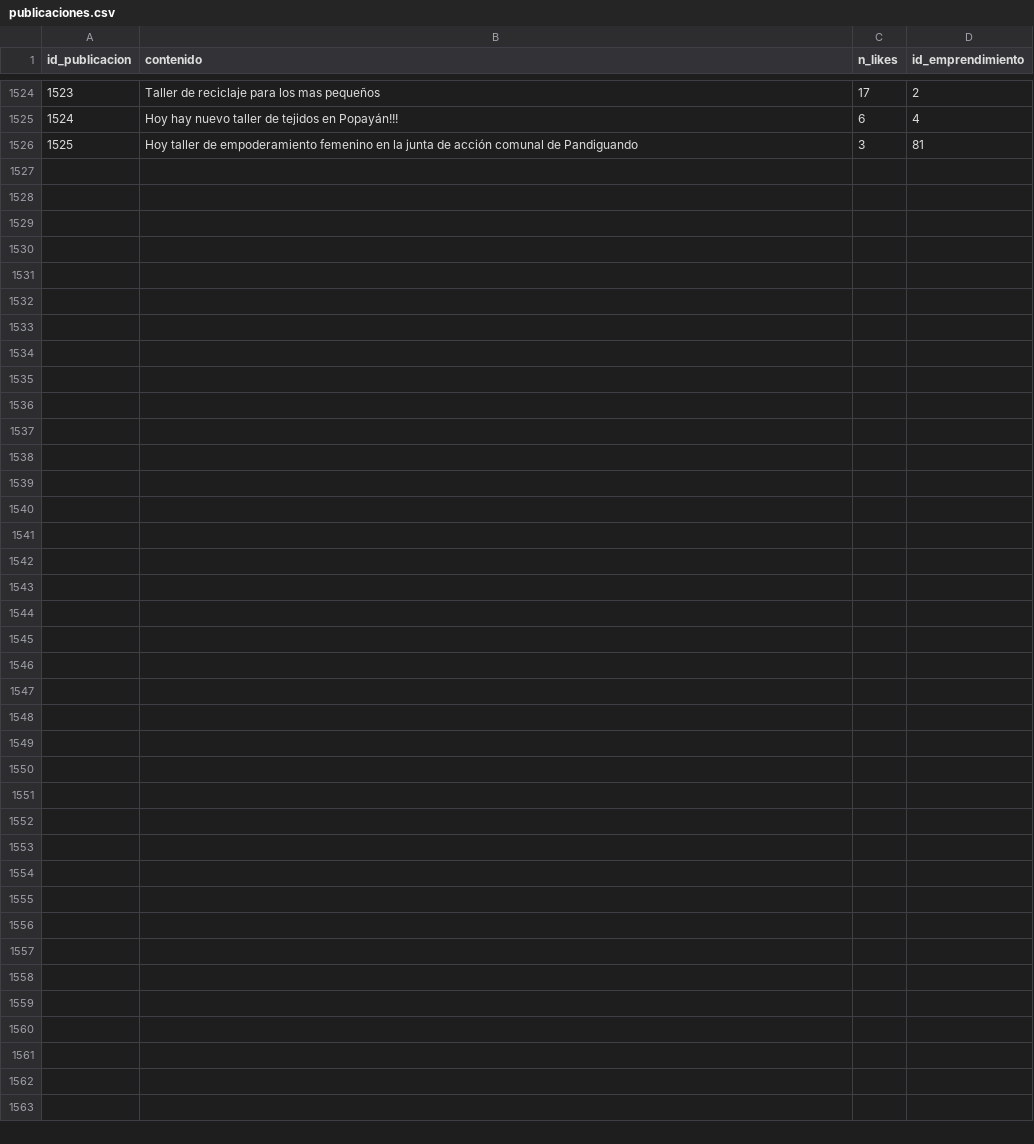
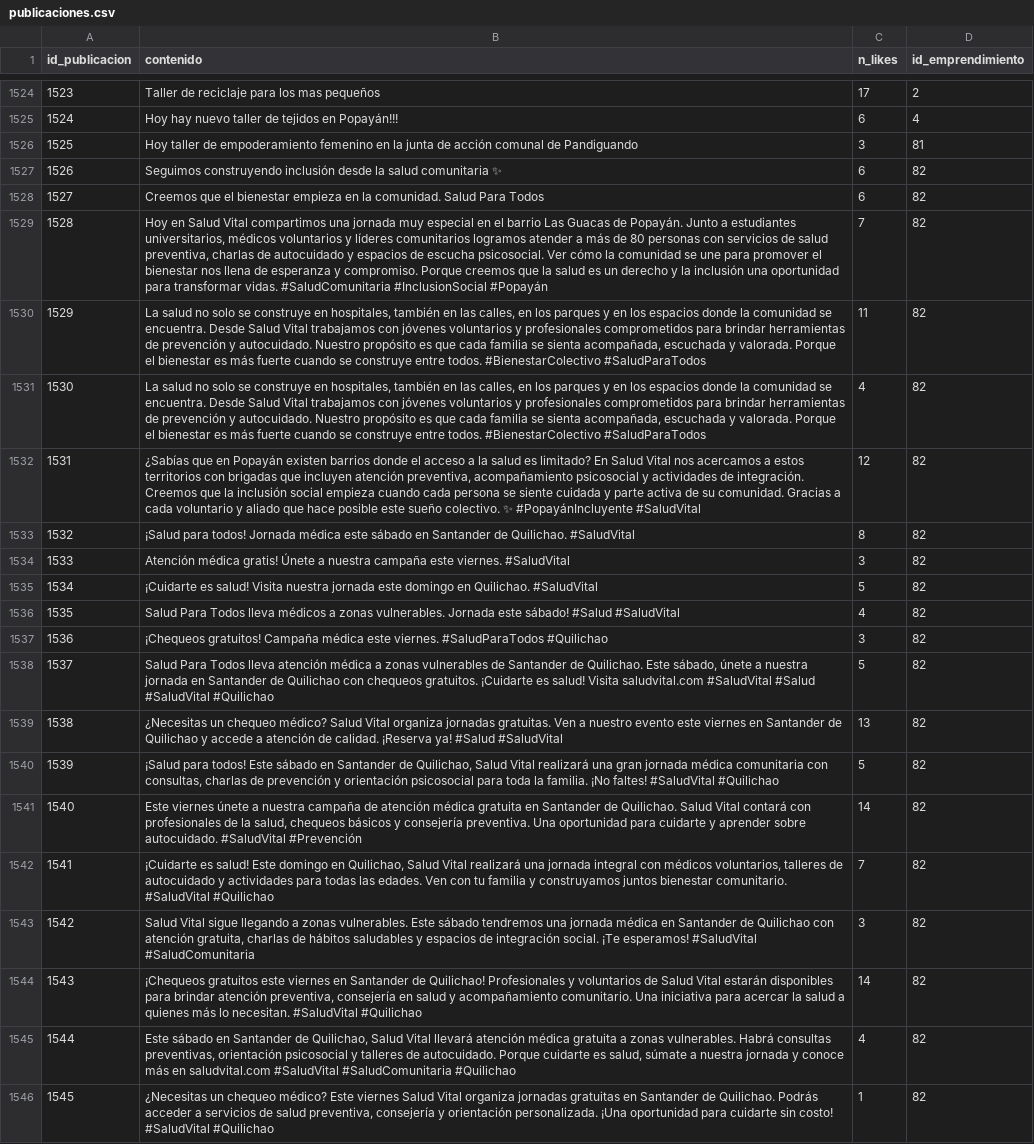
Before and after one commit to angeld321/modeloProyecto, a CSV file: Entorno Simulado/DATOS/publicaciones.csv, drawn as a sheet; only a part is shown, gaps mark what is left out.

Commit message:
Salud Vital

```diff
--- a/Entorno Simulado/DATOS/publicaciones.csv
+++ b/Entorno Simulado/DATOS/publicaciones.csv
@@ -1526 +1526,21 @@
 1525,Hoy taller de empoderamiento femenino en la junta de acción comunal de Pandiguando,3,81
+1526,Seguimos construyendo inclusión desde la salud comunitaria ✨,6,82
+1527,Creemos que el bienestar empieza en la comunidad. Salud Para Todos,6,82
+1528,"Hoy en Salud Vital compartimos una jornada muy especial en el barrio Las Guacas de Popayán. Junto a estudiantes universitarios, médicos voluntarios y líderes comunitarios logramos atender a más de 80 personas con servicios de salud preventiva, charlas de autocuidado y espacios de escucha psicosocial. Ver cómo la comunidad se une para promover el bienestar nos llena de esperanza y compromiso. Porque creemos que la salud es un derecho y la inclusión una oportunidad para transformar vidas. #SaludComunitaria #InclusionSocial #Popayán",7,82
+1529,"La salud no solo se construye en hospitales, también en las calles, en los parques y en los espacios donde la comunidad se encuentra. Desde Salud Vital trabajamos con jóvenes voluntarios y profesionales comprometidos para brindar herramientas de prevención y autocuidado. Nuestro propósito es que cada familia se sienta acompañada, escuchada y valorada. Porque el bienestar es más fuerte cuando se construye entre todos. #BienestarColectivo #SaludParaTodos",11,82
+1530,"La salud no solo se construye en hospitales, también en las calles, en los parques y en los espacios donde la comunidad se encuentra. Desde Salud Vital trabajamos con jóvenes voluntarios y profesionales comprometidos para brindar herramientas de prevención y autocuidado. Nuestro propósito es que cada familia se sienta acompañada, escuchada y valorada. Porque el bienestar es más fuerte cuando se construye entre todos. #BienestarColectivo #SaludParaTodos",4,82
+1531,"¿Sabías que en Popayán existen barrios donde el acceso a la salud es limitado? En Salud Vital nos acercamos a estos territorios con brigadas que incluyen atención preventiva, acompañamiento psicosocial y actividades de integración. Creemos que la inclusión social empieza cuando cada persona se siente cuidada y parte activa de su comunidad. Gracias a cada voluntario y aliado que hace posible este sueño colectivo. ✨ #PopayánIncluyente #SaludVital",12,82
+1532,¡Salud para todos! Jornada médica este sábado en Santander de Quilichao. #SaludVital,8,82
+1533,Atención médica gratis! Únete a nuestra campaña este viernes. #SaludVital,3,82
+1534,¡Cuidarte es salud! Visita nuestra jornada este domingo en Quilichao. #SaludVital,5,82
+1535,Salud Para Todos lleva médicos a zonas vulnerables. Jornada este sábado! #Salud #SaludVital,4,82
+1536,¡Chequeos gratuitos! Campaña médica este viernes. #SaludParaTodos #Quilichao,3,82
+1537,"Salud Para Todos lleva atención médica a zonas vulnerables de Santander de Quilichao. Este sábado, únete a nuestra jornada en Santander de Quilichao con chequeos gratuitos. ¡Cuidarte es salud! Visita saludvital.com #SaludVital #Salud #SaludVital #Quilichao",5,82
+1538,¿Necesitas un chequeo médico? Salud Vital organiza jornadas gratuitas. Ven a nuestro evento este viernes en Santander de Quilichao y accede a atención de calidad. ¡Reserva ya! #Salud #SaludVital,13,82
+1539,"¡Salud para todos! Este sábado en Santander de Quilichao, Salud Vital realizará una gran jornada médica comunitaria con consultas, charlas de prevención y orientación psicosocial para toda la familia. ¡No faltes! #SaludVital #Quilichao",5,82
+1540,"Este viernes únete a nuestra campaña de atención médica gratuita en Santander de Quilichao. Salud Vital contará con profesionales de la salud, chequeos básicos y consejería preventiva. Una oportunidad para cuidarte y aprender sobre autocuidado. #SaludVital #Prevención",14,82
+1541,"¡Cuidarte es salud! Este domingo en Quilichao, Salud Vital realizará una jornada integral con médicos voluntarios, talleres de autocuidado y actividades para todas las edades. Ven con tu familia y construyamos juntos bienestar comunitario. #SaludVital #Quilichao",7,82
+1542,"Salud Vital sigue llegando a zonas vulnerables. Este sábado tendremos una jornada médica en Santander de Quilichao con atención gratuita, charlas de hábitos saludables y espacios de integración social. ¡Te esperamos! #SaludVital #SaludComunitaria",3,82
+1543,"¡Chequeos gratuitos este viernes en Santander de Quilichao! Profesionales y voluntarios de Salud Vital estarán disponibles para brindar atención preventiva, consejería en salud y acompañamiento comunitario. Una iniciativa para acercar la salud a quienes más lo necesitan. #SaludVital #Quilichao",14,82
+1544,"Este sábado en Santander de Quilichao, Salud Vital llevará atención médica gratuita a zonas vulnerables. Habrá consultas preventivas, orientación psicosocial y talleres de autocuidado. Porque cuidarte es salud, súmate a nuestra jornada y conoce más en saludvital.com #SaludVital #SaludComunitaria #Quilichao",4,82
+1545,"¿Necesitas un chequeo médico? Este viernes Salud Vital organiza jornadas gratuitas en Santander de Quilichao. Podrás acceder a servicios de salud preventiva, consejería y orientación personalizada. ¡Una oportunidad para cuidarte sin costo! #SaludVital #Quilichao",1,82
```
Also changed, not shown: Entorno Simulado/DATOS/emprendimiento_tematica.csv, Entorno Simulado/DATOS/emprendimientos.csv, 6 other files.
